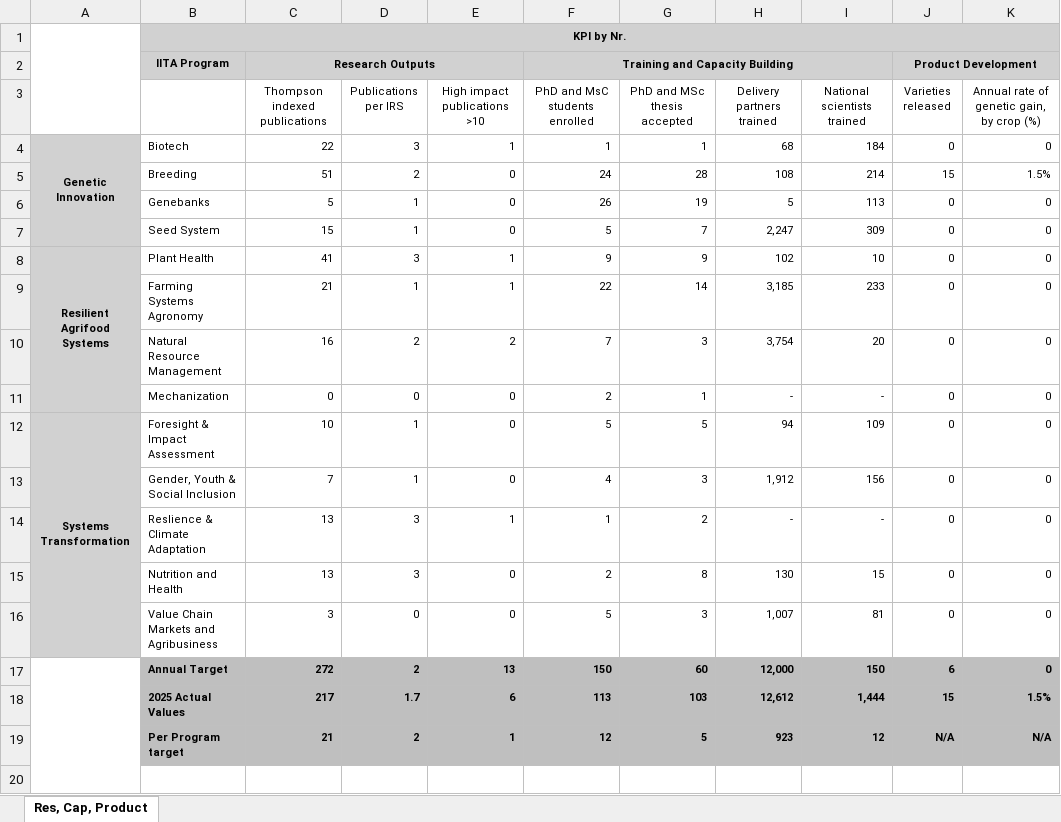
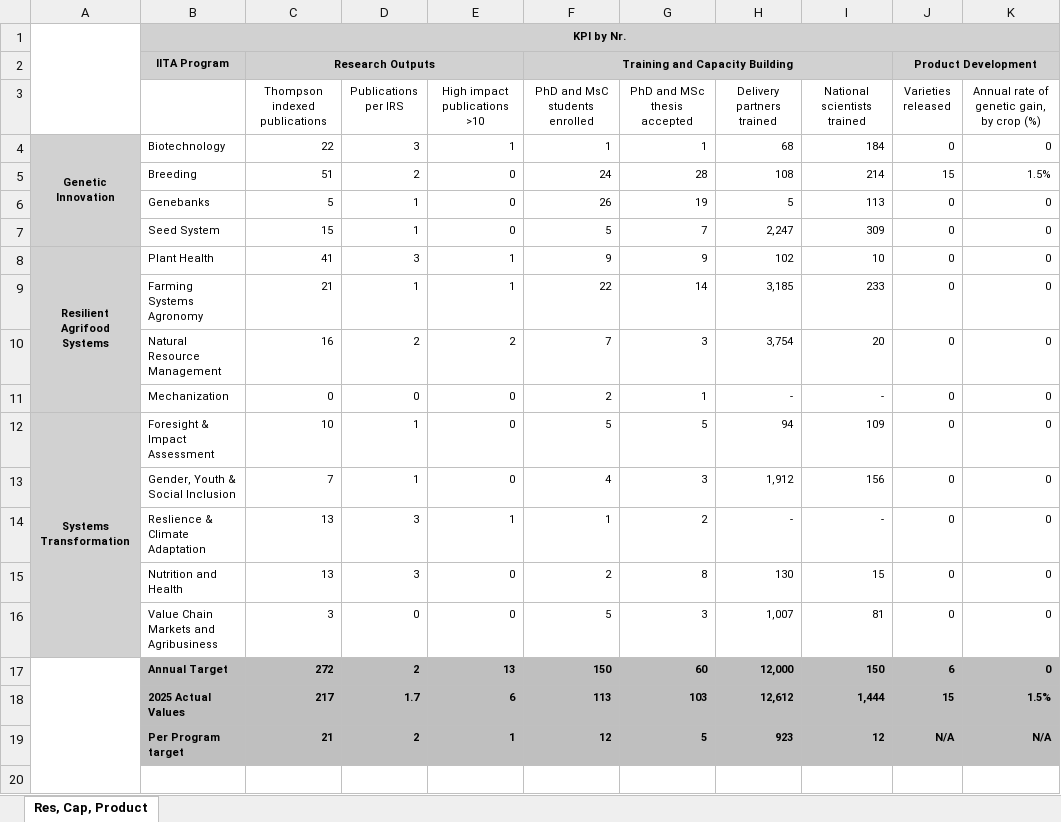
Before and after one commit to AalekhD/Dashboard_IITA_KPI, an Excel workbook: data/Heat map 1.xlsx, sheet Res, Cap, Product, drawn as a sheet; only a part is shown; values as stored, in another font and other column widths than the file's, no borders; conditional formats not drawn; the diff names each change by its address in the sheet, - before the commit and + after, or states it on an @@ line.

Commit message:
Add files via upload

```diff
--- a/data/Heat map 1.xlsx (sheet Res, Cap, Product)
+++ b/data/Heat map 1.xlsx (sheet Res, Cap, Product)
-B4: Biotech
+B4: Biotechnology
```
